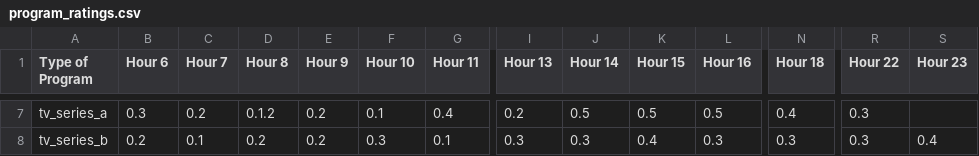
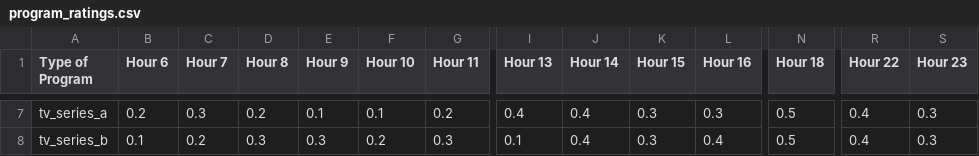
Before and after one commit to Adil0601/JIE42903-PENGKOMPUTERAN-EVOLUSI---FSDK1, a CSV file: pages/program_ratings.csv, drawn as a sheet; only a part is shown, gaps mark what is left out; the diff covers the shown part only; the diff names each change by its address in the sheet, - before the commit and + after, or states it on an @@ line.

```diff
--- a/pages/program_ratings.csv
+++ b/pages/program_ratings.csv
-B7 (Hour 6): 0.3
+B7 (Hour 6): 0.2
-C7 (Hour 7): 0.2
+C7 (Hour 7): 0.3
-D7 (Hour 8): 0.1.2
+D7 (Hour 8): 0.2
-E7 (Hour 9): 0.2
+E7 (Hour 9): 0.1
-G7 (Hour 11): 0.4
+G7 (Hour 11): 0.2
-I7 (Hour 13): 0.2
+I7 (Hour 13): 0.4
-J7 (Hour 14): 0.5
+J7 (Hour 14): 0.4
-K7 (Hour 15): 0.5
+K7 (Hour 15): 0.3
-L7 (Hour 16): 0.5
+L7 (Hour 16): 0.3
-N7 (Hour 18): 0.4
+N7 (Hour 18): 0.5
-R7:R8 (Hour 22): 0.3
+R7:R8 (Hour 22): 0.4
-S7 (Hour 23): (empty)
+S7 (Hour 23): 0.3
-B8 (Hour 6): 0.2
+B8 (Hour 6): 0.1
-C8 (Hour 7): 0.1
+C8 (Hour 7): 0.2
-D8 (Hour 8): 0.2
+D8 (Hour 8): 0.3
-E8 (Hour 9): 0.2
+E8 (Hour 9): 0.3
-F8 (Hour 10): 0.3
+F8 (Hour 10): 0.2
-G8 (Hour 11): 0.1
+G8 (Hour 11): 0.3
-I8 (Hour 13): 0.3
+I8 (Hour 13): 0.1
-J8 (Hour 14): 0.3
+J8 (Hour 14): 0.4
-K8 (Hour 15): 0.4
+K8 (Hour 15): 0.3
-L8 (Hour 16): 0.3
+L8 (Hour 16): 0.4
-N8 (Hour 18): 0.3
+N8 (Hour 18): 0.5
-S8 (Hour 23): 0.4
+S8 (Hour 23): 0.3
```
Also changed, not shown: 129 edited cells elsewhere in this file.
